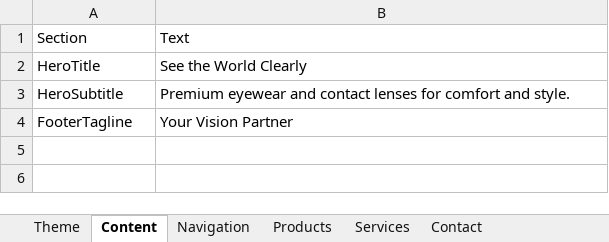
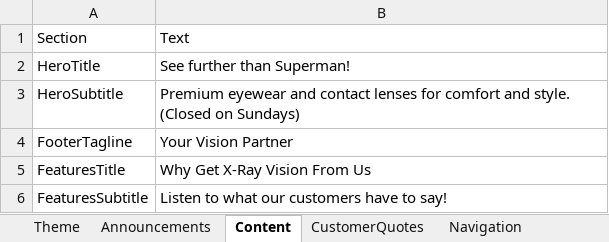
Before and after one commit to geneboo/GBnfo, an Excel workbook: OptiStyle.xlsx, sheet Content, drawn as a sheet; values as stored, in another font and other column widths than the file's, no borders; the diff names each change by its address in the sheet, - before the commit and + after, or states it on an @@ line.

```diff
--- a/OptiStyle.xlsx (sheet Content)
+++ b/OptiStyle.xlsx (sheet Content)
+sheet tab: Announcements
+sheet tab: CustomerQuotes
-B2: See the World Clearly
+B2: See further than Superman!
-B3: …and style.
+B3: …and style. (Closed on Sundays)
+row 5: FeaturesTitle | Why Get X-Ray Vision From Us
+row 6: FeaturesSubtitle | Listen to what our customers have to say!
```
Also changed, not shown: sheet Theme, sheet Products, sheet Contact, sheet Navigation, 1 other file.
